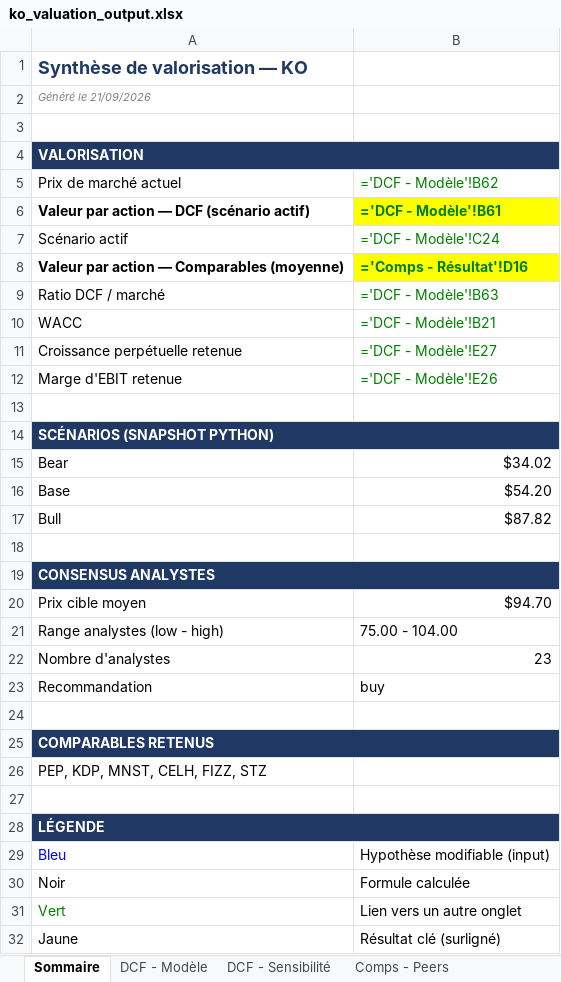
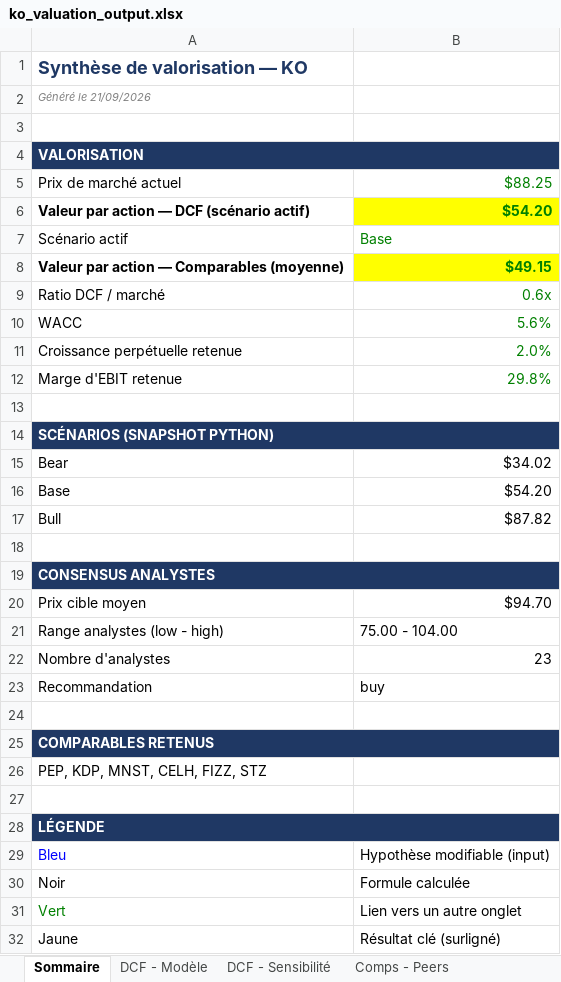
Before and after one commit to eddylaporte/dcf-valuation-toolkit, an Excel workbook: ko_valuation_output.xlsx, sheet Sommaire, drawn as a sheet; values as stored, in another font and other column widths than the file's, no borders; formulas without a stored value are shown as written; the diff names each change by its address in the sheet, - before the commit and + after, or states it on an @@ line.

```diff
--- a/ko_valuation_output.xlsx (sheet Sommaire)
+++ b/ko_valuation_output.xlsx (sheet Sommaire)
-B4 fill: none
+B4 fill: #1F3864
-B5: ='DCF - Modèle'!B62
+B5: $88.25
-B6: ='DCF - Modèle'!B61
+B6: $54.20
-B7: ='DCF - Modèle'!C24
+B7: Base
-B8: ='Comps - Résultat'!D16
+B8: $49.15
-B9: ='DCF - Modèle'!B63
+B9: 0.6x
-B10: ='DCF - Modèle'!B21
+B10: 5.6%
-B11: ='DCF - Modèle'!E27
+B11: 2.0%
-B12: ='DCF - Modèle'!E26
+B12: 29.8%
-B14 fill: none
+B14 fill: #1F3864
-B19 fill: none
+B19 fill: #1F3864
-B25 fill: none
+B25 fill: #1F3864
-B28 fill: none
+B28 fill: #1F3864
```
Also changed, not shown: sheet DCF - Modèle, sheet DCF - Sensibilité, sheet Comps - Résultat, sheet Football Field, charts or pictures, mcd_valuation_output.xlsx.
